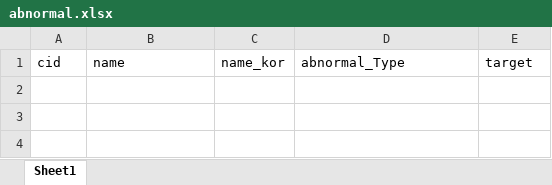
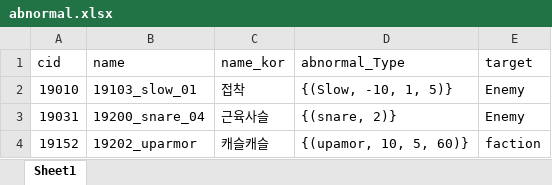
Before and after one commit to WolfPack-1/2D-Side-View-Roguelike, an Excel workbook: DesignDocs/VariableData/abnormal.xlsx, sheet Sheet1, drawn as a sheet; values as stored, in another font and other column widths than the file's, no borders; the diff names each change by its address in the sheet, - before the commit and + after, or states it on an @@ line.

```diff
--- a/DesignDocs/VariableData/abnormal.xlsx (sheet Sheet1)
+++ b/DesignDocs/VariableData/abnormal.xlsx (sheet Sheet1)
+row 2: 19010 | 19103_slow_01 | 접착 | {(Slow, -10, 1, 5)} | Enemy
+row 3: 19031 | 19200_snare_04 | 근육사슬 | {(snare, 2)} | Enemy
+row 4: 19152 | 19202_uparmor | 캐슬캐슬 | {(upamor, 10, 5, 60)} | faction
```
Also changed, not shown: DesignDocs/Design/Attack_Type.xlsx, DesignDocs/VariableData/Skill.xlsx.
